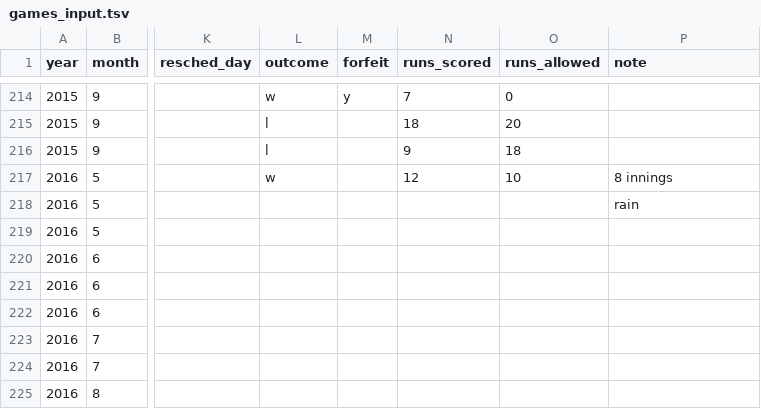
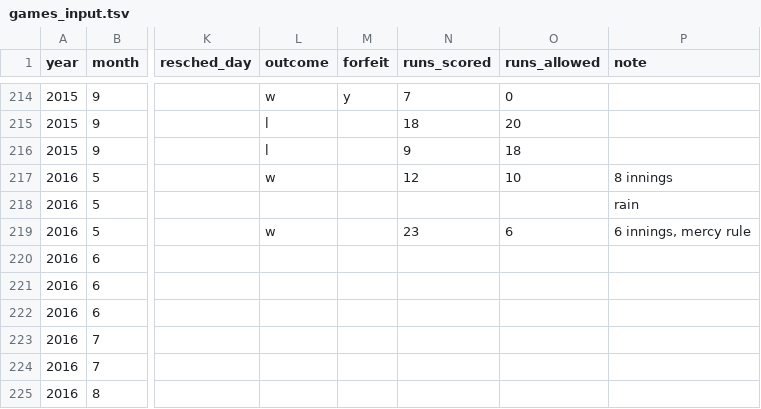
Before and after one commit to standarderrors/standarderrors.github.io, a TSV file: data/games_input.tsv, drawn as a sheet; only a part is shown, gaps mark what is left out; the diff names each change by its address in the sheet, - before the commit and + after, or states it on an @@ line.

```diff
--- a/data/games_input.tsv
+++ b/data/games_input.tsv
-L219 (outcome): (empty)
+L219 (outcome): w
-N219 (runs_scored): (empty)
+N219 (runs_scored): 23
-O219 (runs_allowed): (empty)
+O219 (runs_allowed): 6
-P219 (note): (empty)
+P219 (note): 6 innings, mercy rule
```
Also changed, not shown: data/games.tsv.
